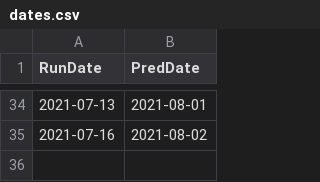
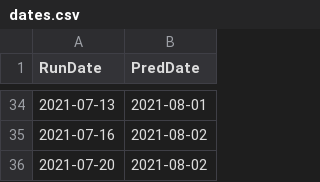
Before and after one commit to bzamorano/covid, a CSV file: dates.csv, drawn as a sheet; only a part is shown, gaps mark what is left out.

Commit message:
dates, I forgot

```diff
--- a/dates.csv
+++ b/dates.csv
@@ -35 +35,2 @@ RunDate,PredDate
 2021-07-16,2021-08-02
+2021-07-20,2021-08-02
```
